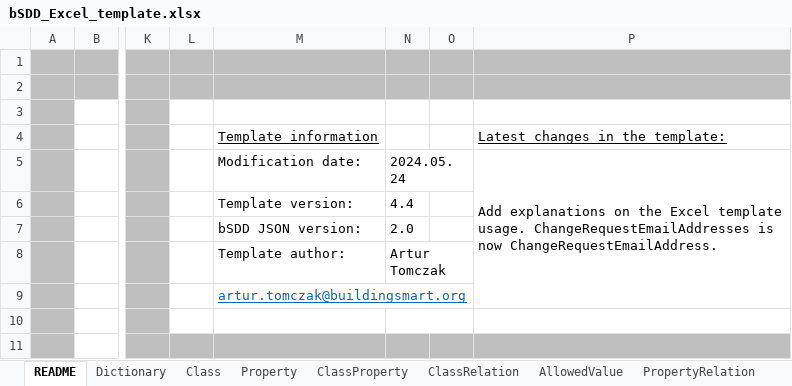
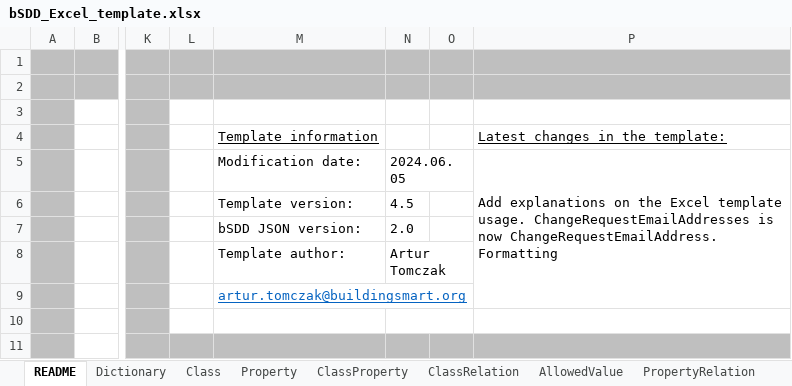
Before and after one commit to buildingSMART/bSDD, an Excel workbook: Model/Import Model/spreadsheet-import/bSDD_Excel_template.xlsx, sheet README, drawn as a sheet; only a part is shown, gaps mark what is left out; values as stored, in another font and other column widths than the file's, no borders; charts and pictures not drawn; the diff names each change by its address in the sheet, - before the commit and + after, or states it on an @@ line.

Commit message:
fix typo and Excel formatting

```diff
--- a/Model/Import Model/spreadsheet-import/bSDD_Excel_template.xlsx (sheet README)
+++ b/Model/Import Model/spreadsheet-import/bSDD_Excel_template.xlsx (sheet README)
-N5: 2024.05.24
+N5: 2024.06.05
-P5: …now ChangeRequestEmailAddress.
+P5: …now ChangeRequestEmailAddress. Formatting
-N6: 4.4
+N6: 4.5
```
Also changed, not shown: sheet ClassProperty, sheet Dictionary, 1 other file.
